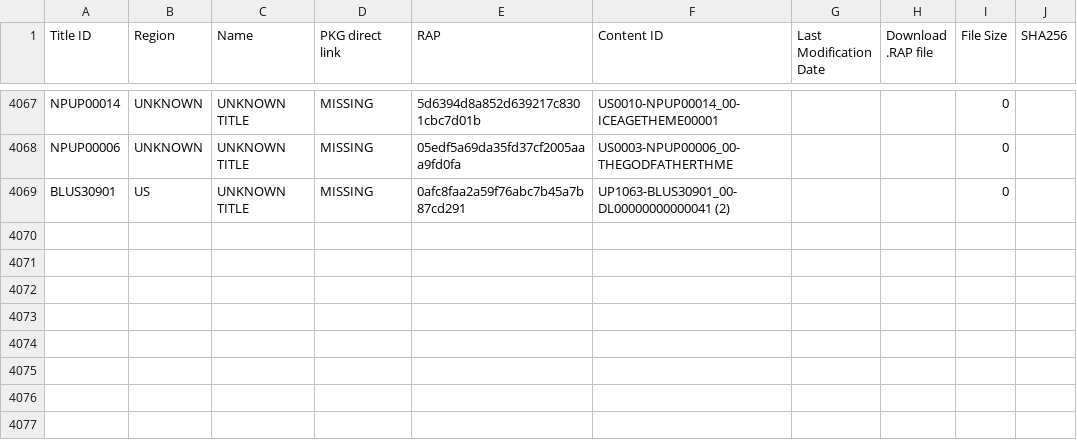
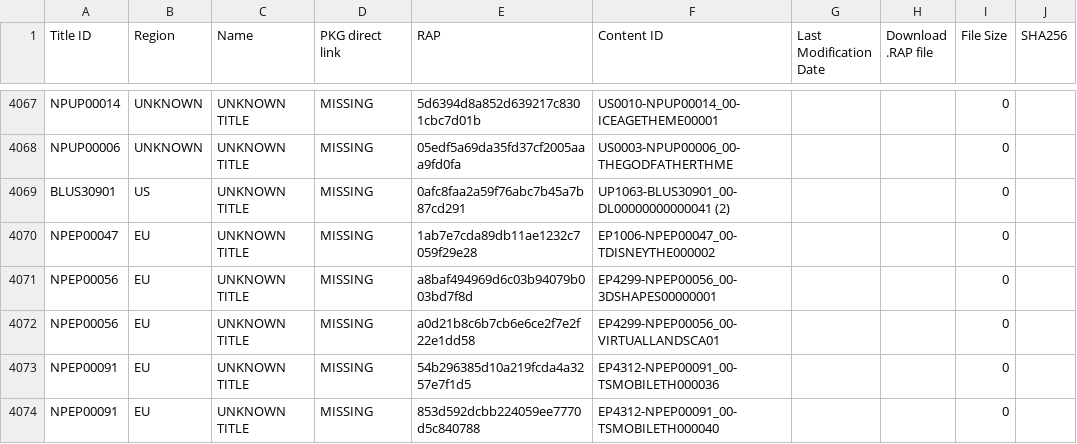
Before and after one commit to 1jtp8sobiu/1jtp8sobiu.github.io, a TSV file: tsv/PENDING-PS3_UNKNOWNS.tsv, drawn as a sheet; only a part is shown, gaps mark what is left out; the diff names each change by its address in the sheet, - before the commit and + after, or states it on an @@ line.

Commit message:
PENDING-PS3_UNKNOWNS 20260710_192505

```diff
--- a/tsv/PENDING-PS3_UNKNOWNS.tsv
+++ b/tsv/PENDING-PS3_UNKNOWNS.tsv
+row 4070: NPEP00047 | EU | UNKNOWN TITLE | MISSING | 1ab7e7cda89db11ae1232c7059f29e28 | EP1006-NPEP00047_00-TDISNEYTHE000002 |  |  | 0
+row 4071: NPEP00056 | EU | UNKNOWN TITLE | MISSING | a8baf494969d6c03b94079b003bd7f8d | EP4299-NPEP00056_00-3DSHAPES00000001 |  |  | 0
+row 4072: NPEP00056 | EU | UNKNOWN TITLE | MISSING | a0d21b8c6b7cb6e6ce2f7e2f22e1dd58 | EP4299-NPEP00056_00-VIRTUALLANDSCA01 |  |  | 0
+row 4073: NPEP00091 | EU | UNKNOWN TITLE | MISSING | 54b296385d10a219fcda4a3257e7f1d5 | EP4312-NPEP00091_00-TSMOBILETH000036 |  |  | 0
+row 4074: NPEP00091 | EU | UNKNOWN TITLE | MISSING | 853d592dcbb224059ee7770d5c840788 | EP4312-NPEP00091_00-TSMOBILETH000040 |  |  | 0
```
